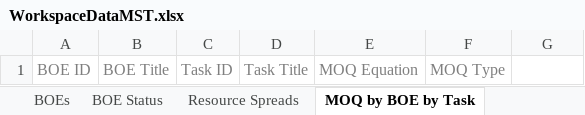
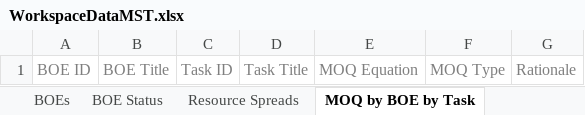
Before and after one commit to kevin-luddy/winter20260115, an Excel workbook: GenBOE/GenBOE.Web/Templates/Export/WorkspaceDataMST.xlsx, sheet MOQ by BOE by Task, drawn as a sheet; values as stored, in another font and other column widths than the file's, no borders; the diff names each change by its address in the sheet, - before the commit and + after, or states it on an @@ line.

Commit message:
PROPH-1778: Add rationale field into MOQ Types in Workspace Data Exporter

```diff
--- a/GenBOE/GenBOE.Web/Templates/Export/WorkspaceDataMST.xlsx (sheet MOQ by BOE by Task)
+++ b/GenBOE/GenBOE.Web/Templates/Export/WorkspaceDataMST.xlsx (sheet MOQ by BOE by Task)
-G1: (empty)
+G1: Rationale
```
Also changed, not shown: GenBOE/GenBOE.Web/Templates/Export/WorkspaceDataSpaceSystems.xlsx, 1 other file.
